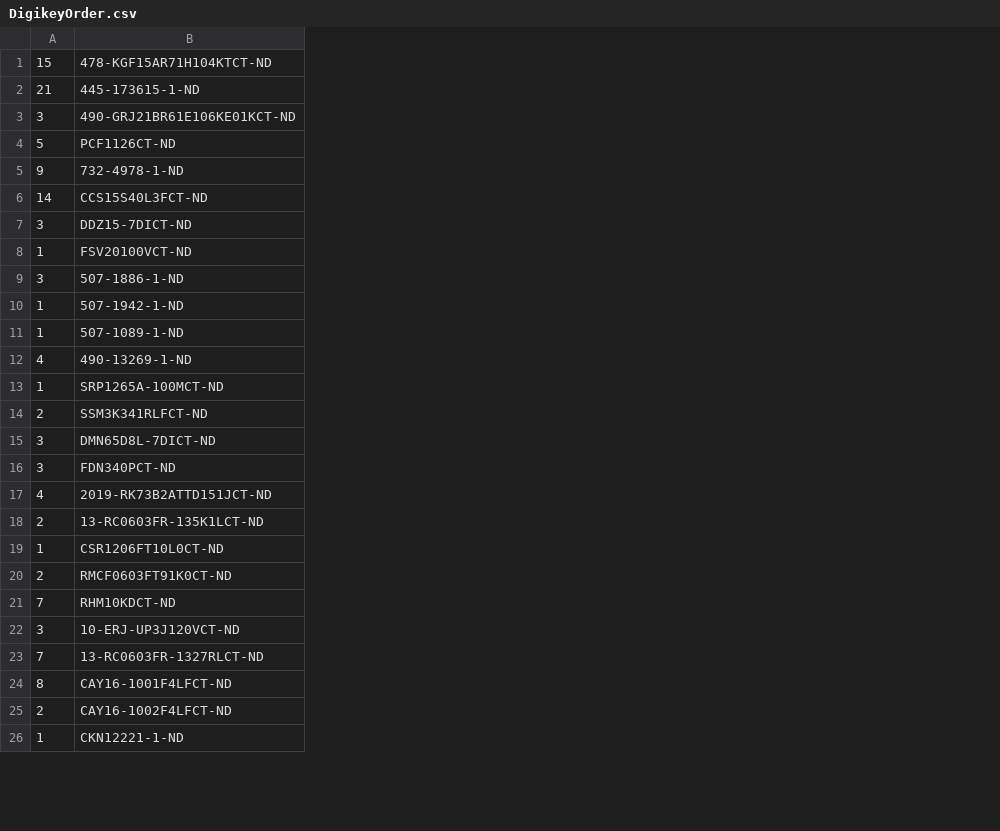
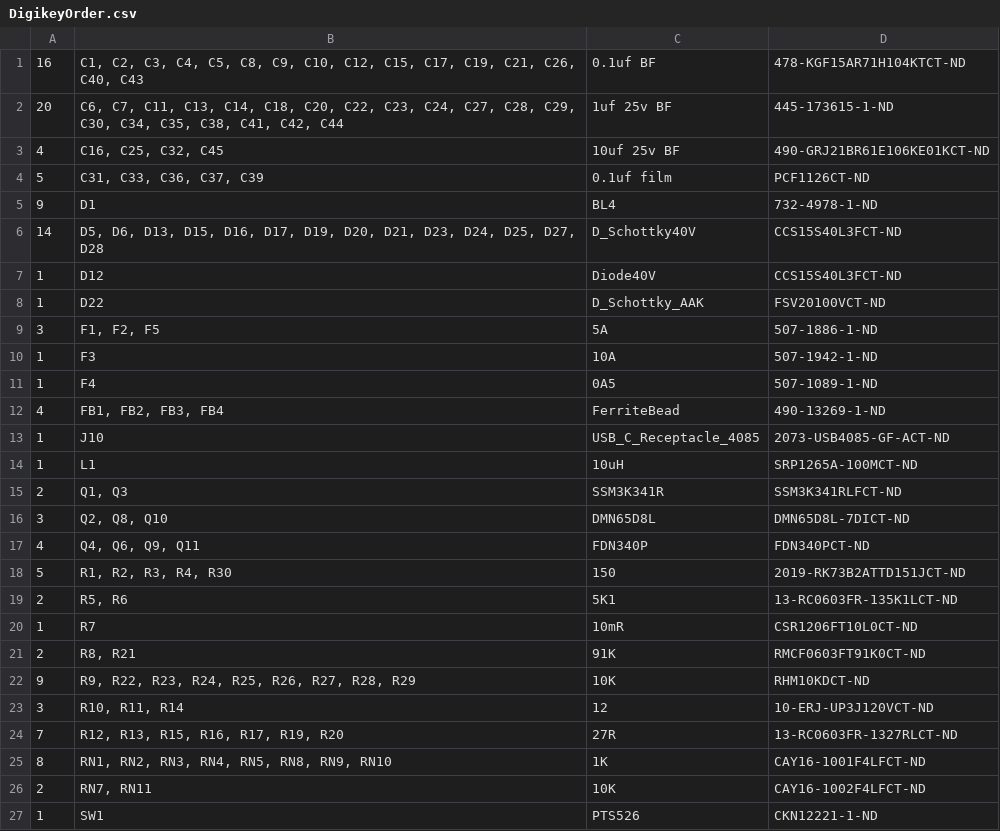
Before and after one commit to Haptic-Solutions/BTMSrev1_4s, a CSV file: KICAD/PartsOrder/DigikeyOrder.csv, drawn as a sheet; only a part is shown; removed rows and columns are numbered as before the commit, all else as after; the diff names each change by its address in the sheet, - before the commit and + after, or states it on an @@ line.

Commit message:
Removed unneeded 15V zener diodes. Added pre-charge circuit to output to reduce inrush current. Removed power control circuit from FTDI chip. Fixed USB-C connector.

```diff
--- a/KICAD/PartsOrder/DigikeyOrder.csv
+++ b/KICAD/PartsOrder/DigikeyOrder.csv
+column B, rows 1-6: C1, C2, C3, C4, C5, C8, C9, C10, C12, C15, C17, C19, C21, C26, C40, C43 | C6, C7, C11, C13, C14, C18, C20, C22, C23, C24, C27, C28, C29, C30, C34, C35, C38, C41, C42, C44 | C16, C25, C32, C45 | C31, C33, C36, C37, C39 | D1 | D5, D6, D13, D15, D16, D17, D19, D20, D21, D23, D24, D25, D27, D28; rows 8-12: D22 | F1, F2, F5 | F3 | F4 | FB1, FB2, FB3, FB4; rows 14-27: L1 | Q1, Q3 | Q2, Q8, Q10 | Q4, Q6, Q9, Q11 | R1, R2, R3, R4, R30 | R5, R6 | R7 | R8, R21 | R9, R22, R23, R24, R25, R26, R27, R28, R29 | R10, R11, R14 | R12, R13, R15, R16, R17, R19, R20 | RN1, RN2, RN3, RN4, RN5, RN8, RN9, RN10 | RN7, RN11 | SW1
+column C, rows 1-6: 0.1uf BF | 1uf 25v BF | 10uf 25v BF | 0.1uf film | BL4 | D_Schottky40V; rows 8-12: D_Schottky_AAK | 5A | 10A | 0A5 | FerriteBead; rows 14-27: 10uH | SSM3K341R | DMN65D8L | FDN340P | 150 | 5K1 | 10mR | 91K | 10K | 12 | 27R | 1K | 10K | PTS526
-A1: 15
+A1: 16
-A2: 21
+A2: 20
-A3: 3
+A3: 4
-row 7: 3 | DDZ15-7DICT-ND
+row 7: 1 | D12 | Diode40V | CCS15S40L3FCT-ND
+row 13: 1 | J10 | USB_C_Receptacle_4085 | 2073-USB4085-GF-ACT-ND
-A17: 3
+A17: 4
-A18: 4
+A18: 5
-A22: 7
+A22: 9
```
Also changed, not shown: 30 other files.
